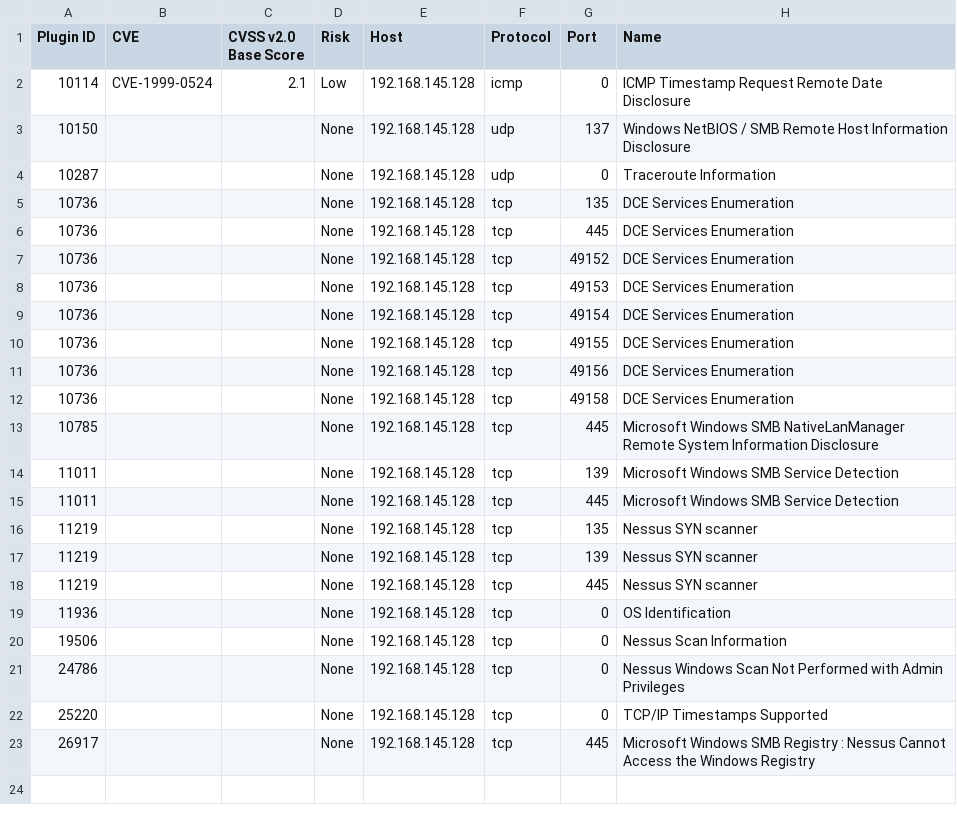
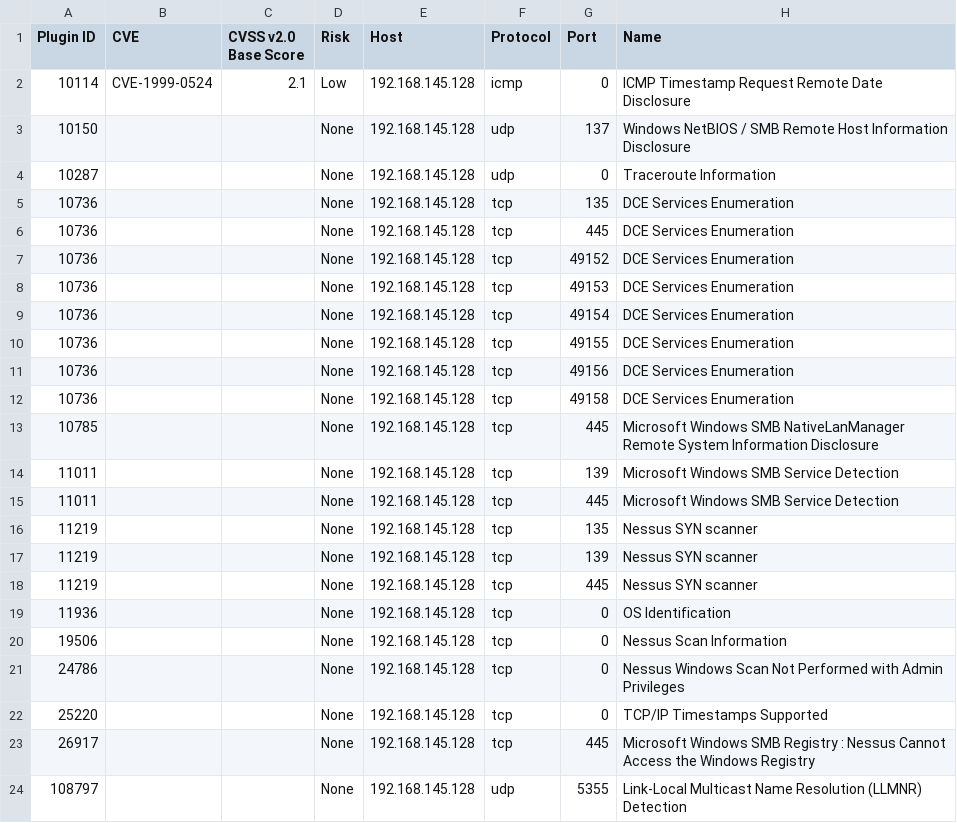
Before and after one commit to lucas2mz/holbertonschool-cyber_security, a CSV file: vulnerability_research_exploitation/0x00_vulnerability/nessus_rapport.csv, drawn as a sheet; the diff names each change by its address in the sheet, - before the commit and + after, or states it on an @@ line.

Commit message:
Task 1

```diff
--- a/vulnerability_research_exploitation/0x00_vulnerability/nessus_rapport.csv
+++ b/vulnerability_research_exploitation/0x00_vulnerability/nessus_rapport.csv
+row 24: 108797 |  |  | None | 192.168.145.128 | udp | 5355 | Link-Local Multicast Name Resolution (LLMNR) Detection
```
